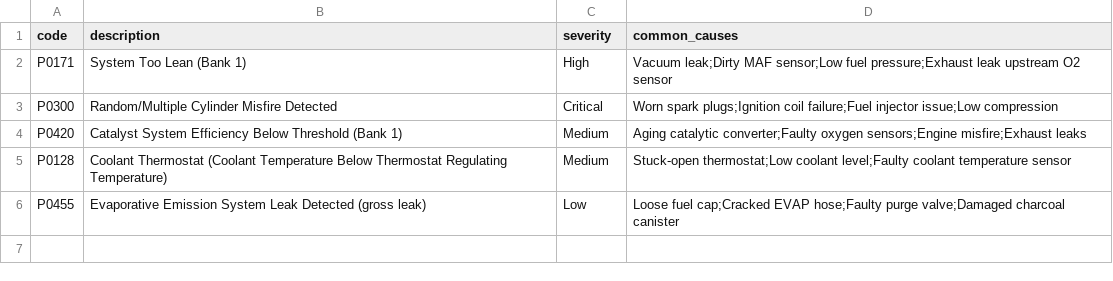
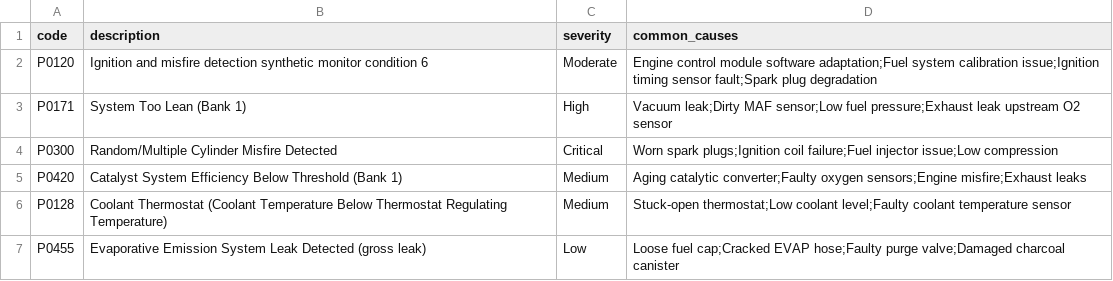
Before and after one commit to Pratheep-P-3/Automotive-assistant, a CSV file: data/obd/obd_codes.csv, drawn as a sheet; the diff names each change by its address in the sheet, - before the commit and + after, or states it on an @@ line.

Commit message:
agent fix to retreive rag data

```diff
--- a/data/obd/obd_codes.csv
+++ b/data/obd/obd_codes.csv
+row 2: P0120 | Ignition and misfire detection synthetic monitor condition 6 | Moderate | Engine control module software adaptation;Fuel system calibration issue;Ignition timing sensor fault;Spark plug degradation
```
Also changed, not shown: 2 other files.
